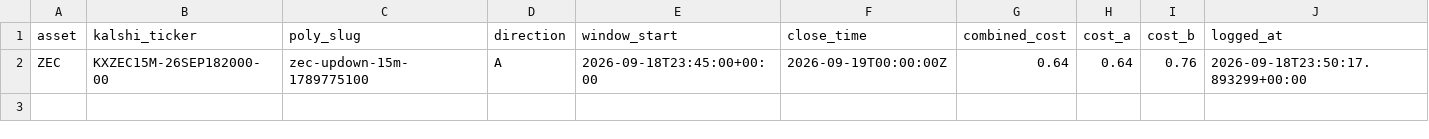
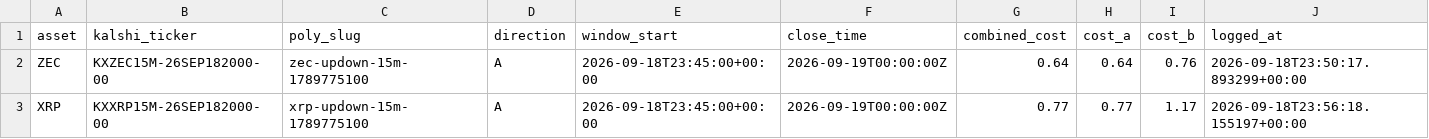
Before and after one commit to Prinxe-crypto/Gap-maker, a CSV file: open_positions.csv, drawn as a sheet; the diff names each change by its address in the sheet, - before the commit and + after, or states it on an @@ line.

```diff
--- a/open_positions.csv
+++ b/open_positions.csv
+row 3: XRP | KXXRP15M-26SEP182000-00 | xrp-updown-15m-1789775100 | A | 2026-09-18T23:45:00+00:00 | 2026-09-19T00:00:00Z | 0.77 | 0.77 | 1.17 | 2026-09-18T23:56:18.155197+00:00
```
